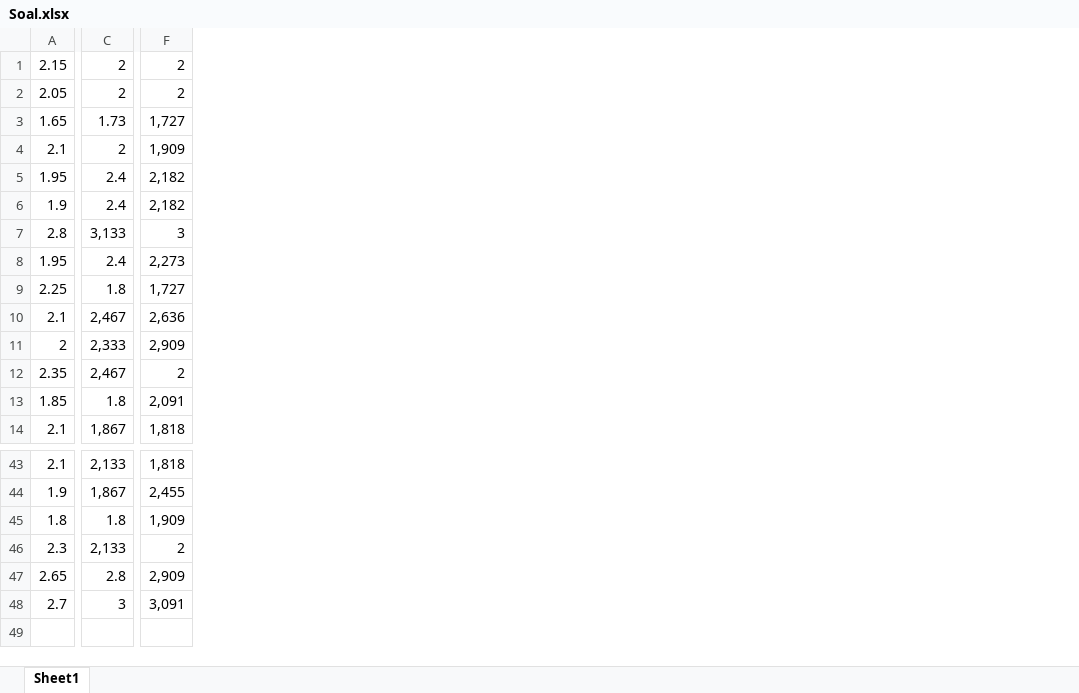
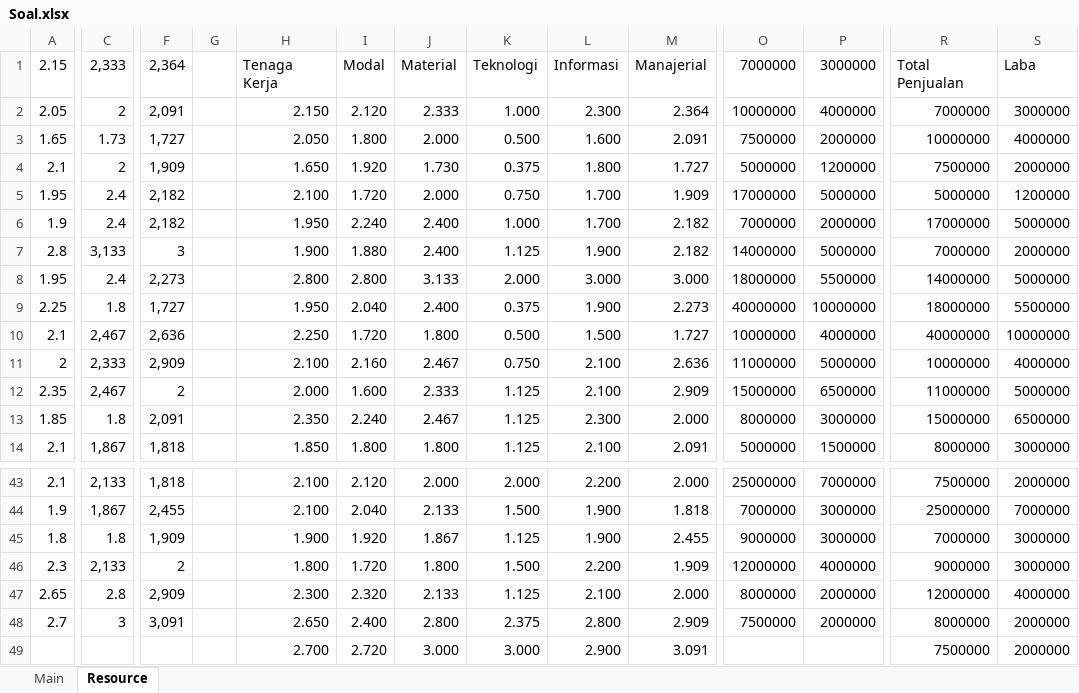
Before and after one commit to lol97/Puzzy, an Excel workbook: Soal.xlsx, sheet Resource, drawn as a sheet; only a part is shown, gaps mark what is left out; values as stored, in another font and other column widths than the file's, no borders; rows hold the shown columns only; the diff covers the shown part only; the diff names each change by its address in the sheet, - before the commit and + after, or states it on an @@ line.

```diff
--- a/Soal.xlsx (sheet Resource)
+++ b/Soal.xlsx (sheet Resource)
-sheet tab: Sheet1
+sheet tab: Resource
+sheet tab: Main
+column G, empty
+column H, rows 1-14: Tenaga Kerja | 2.150 | 2.050 | 1.650 | 2.100 | 1.950 | 1.900 | 2.800 | 1.950 | 2.250 | 2.100 | 2.000 | 2.350 | 1.850; rows 43-48: 2.100 | 2.100 | 1.900 | 1.800 | 2.300 | 2.650
+column I, rows 1-14: Modal | 2.120 | 1.800 | 1.920 | 1.720 | 2.240 | 1.880 | 2.800 | 2.040 | 1.720 | 2.160 | 1.600 | 2.240 | 1.800; rows 43-48: 2.120 | 2.040 | 1.920 | 1.720 | 2.320 | 2.400
+column J, rows 1-14: Material | 2.333 | 2.000 | 1.730 | 2.000 | 2.400 | 2.400 | 3.133 | 2.400 | 1.800 | 2.467 | 2.333 | 2.467 | 1.800; rows 43-48: 2.000 | 2.133 | 1.867 | 1.800 | 2.133 | 2.800
+column K, rows 1-14: Teknologi | 1.000 | 0.500 | 0.375 | 0.750 | 1.000 | 1.125 | 2.000 | 0.375 | 0.500 | 0.750 | 1.125 | 1.125 | 1.125; rows 43-48: 2.000 | 1.500 | 1.125 | 1.500 | 1.125 | 2.375
+column L, rows 1-14: Informasi | 2.300 | 1.600 | 1.800 | 1.700 | 1.700 | 1.900 | 3.000 | 1.900 | 1.500 | 2.100 | 2.100 | 2.300 | 2.100; rows 43-48: 2.200 | 1.900 | 1.900 | 2.200 | 2.100 | 2.800
+column M, rows 1-14: Manajerial | 2.364 | 2.091 | 1.727 | 1.909 | 2.182 | 2.182 | 3.000 | 2.273 | 1.727 | 2.636 | 2.909 | 2.000 | 2.091; rows 43-48: 2.000 | 1.818 | 2.455 | 1.909 | 2.000 | 2.909
+column O, rows 1-14: 7000000 | 10000000 | 7500000 | 5000000 | 17000000 | 7000000 | 14000000 | 18000000 | 40000000 | 10000000 | 11000000 | 15000000 | 8000000 | 5000000; rows 43-48: 25000000 | 7000000 | 9000000 | 12000000 | 8000000 | 7500000
+column P, rows 1-14: 3000000 | 4000000 | 2000000 | 1200000 | 5000000 | 2000000 | 5000000 | 5500000 | 10000000 | 4000000 | 5000000 | 6500000 | 3000000 | 1500000; rows 43-48: 7000000 | 3000000 | 3000000 | 4000000 | 2000000 | 2000000
+column R, rows 1-14: Total Penjualan | 7000000 | 10000000 | 7500000 | 5000000 | 17000000 | 7000000 | 14000000 | 18000000 | 40000000 | 10000000 | 11000000 | 15000000 | 8000000; rows 43-48: 7500000 | 25000000 | 7000000 | 9000000 | 12000000 | 8000000
+column S, rows 1-14: Laba | 3000000 | 4000000 | 2000000 | 1200000 | 5000000 | 2000000 | 5000000 | 5500000 | 10000000 | 4000000 | 5000000 | 6500000 | 3000000; rows 43-48: 2000000 | 7000000 | 3000000 | 3000000 | 4000000 | 2000000
-C1: 2
+C1: 2,333
-F1: 2
+F1: 2,364
-F2: 2
+F2: 2,091
+row 49:  |  |  |  | 2.700 | 2.720 | 3.000 | 3.000 | 2.900 | 3.091 |  |  | 7500000 | 2000000
```
Also changed, not shown: 2 added columns elsewhere in this sheet, 2 other files.
